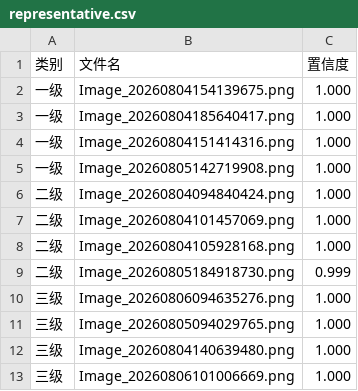
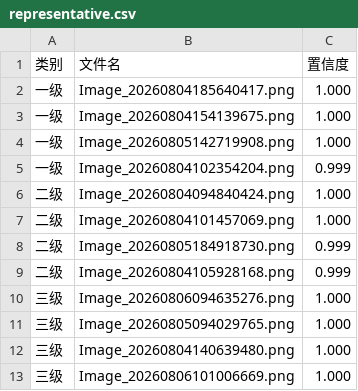
Before and after one commit to lty23311111/pumpkin-seed-classifier, a CSV file: analysis/representative.csv, drawn as a sheet.

```diff
--- a/analysis/representative.csv
+++ b/analysis/representative.csv
@@ -1,10 +1,10 @@
 类别,文件名,置信度
+一级,Image_20260804185640417.png,1.000
 一级,Image_20260804154139675.png,1.000
-一级,Image_20260804185640417.png,1.000
-一级,Image_20260804151414316.png,1.000
 一级,Image_20260805142719908.png,1.000
+一级,Image_20260804102354204.png,0.999
 二级,Image_20260804094840424.png,1.000
 二级,Image_20260804101457069.png,1.000
-二级,Image_20260804105928168.png,1.000
 二级,Image_20260805184918730.png,0.999
+二级,Image_20260804105928168.png,0.999
 三级,Image_20260806094635276.png,1.000
```
Also changed, not shown: analysis/failure_report.csv, kfold_log.csv, 8 other files.
